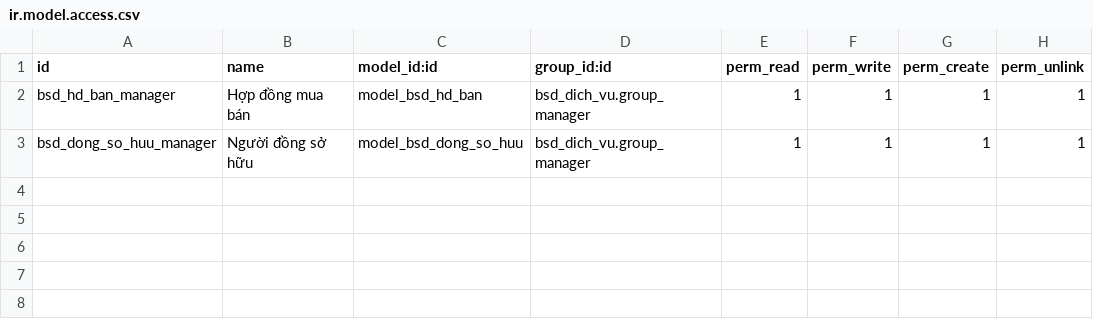
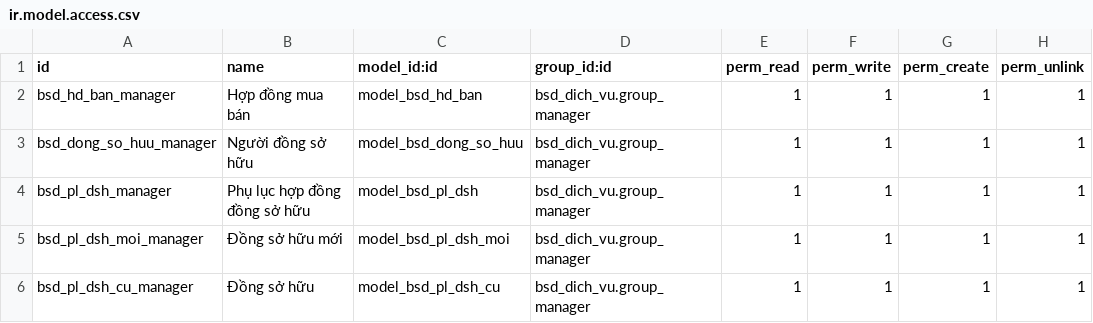
Before and after one commit to bsdinsights/realestate, a CSV file: bsd_dich_vu/security/ir.model.access.csv, drawn as a sheet.

Commit message:
DV.02 Phụ lục hợp đồng

```diff
--- a/bsd_dich_vu/security/ir.model.access.csv
+++ b/bsd_dich_vu/security/ir.model.access.csv
@@ -3 +3,4 @@ bsd_hd_ban_manager, Hợp đồng mua bán,model_bsd_hd_ban,bsd_dich_vu.group_ma
 bsd_dong_so_huu_manager, Người đồng sở hữu,model_bsd_dong_so_huu,bsd_dich_vu.group_manager,1,1,1,1
+bsd_pl_dsh_manager, Phụ lục hợp đồng đồng sở hữu,model_bsd_pl_dsh,bsd_dich_vu.group_manager,1,1,1,1
+bsd_pl_dsh_moi_manager, Đồng sở hữu mới,model_bsd_pl_dsh_moi,bsd_dich_vu.group_manager,1,1,1,1
+bsd_pl_dsh_cu_manager, Đồng sở hữu,model_bsd_pl_dsh_cu,bsd_dich_vu.group_manager,1,1,1,1
```
Also changed, not shown: 5 other files.
